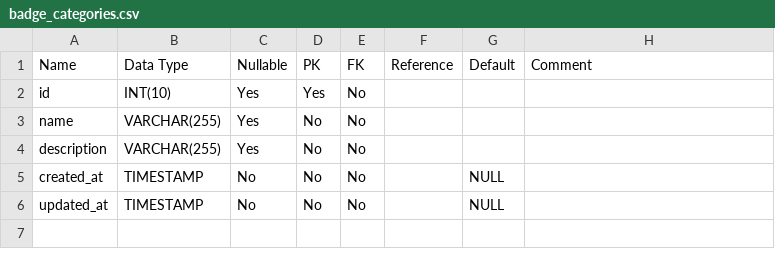
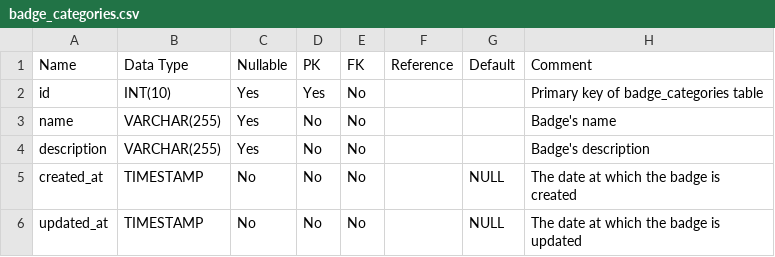
Before and after one commit to PoomSmart/CampPASS, a CSV file: data-dictionary/badge_categories.csv, drawn as a sheet.

```diff
--- a/data-dictionary/badge_categories.csv
+++ b/data-dictionary/badge_categories.csv
@@ -1,6 +1,6 @@
 Name,Data Type,Nullable,PK,FK,Reference,Default,Comment
-id,"INT(10)",Yes,Yes,No,,,
-name,"VARCHAR(255)",Yes,No,No,,,
-description,"VARCHAR(255)",Yes,No,No,,,
-created_at,"TIMESTAMP",No,No,No,,NULL,
-updated_at,"TIMESTAMP",No,No,No,,NULL,
+id,INT(10),Yes,Yes,No,,,Primary key of badge_categories table
+name,VARCHAR(255),Yes,No,No,,,Badge's name
+description,VARCHAR(255),Yes,No,No,,,Badge's description
+created_at,TIMESTAMP,No,No,No,,NULL,The date at which the badge is created
+updated_at,TIMESTAMP,No,No,No,,NULL,The date at which the badge is updated
```
Also changed, not shown: data-dictionary/answers.csv, data-dictionary/badges.csv, 3 other files.
